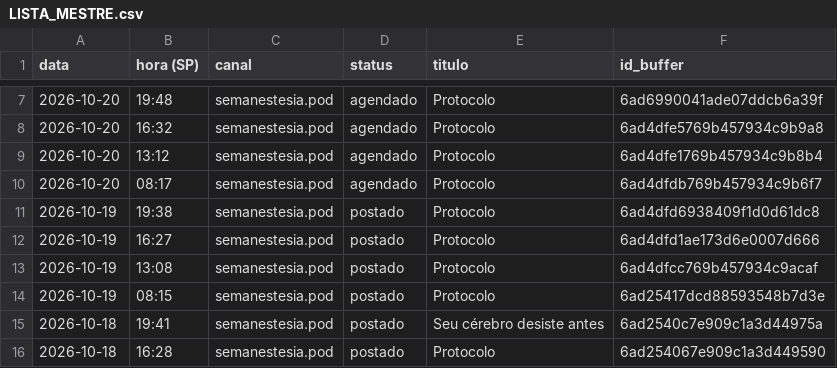
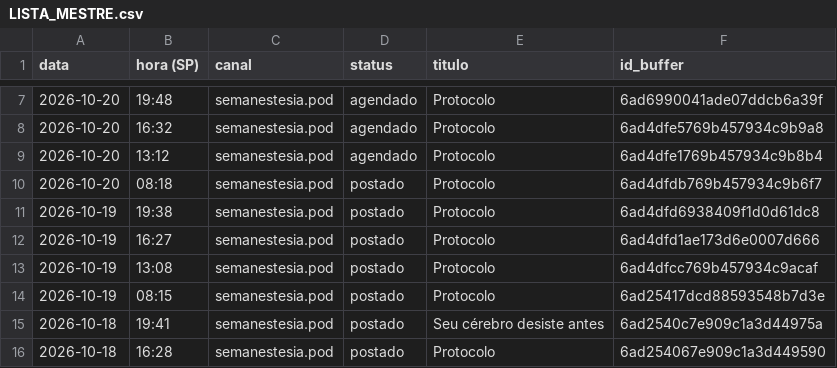
Before and after one commit to poisonb9/Modo-Futuro, a CSV file: estado/LISTA_MESTRE.csv, drawn as a sheet; only a part is shown, gaps mark what is left out.

```diff
--- a/estado/LISTA_MESTRE.csv
+++ b/estado/LISTA_MESTRE.csv
@@ -9,3 +9,3 @@
 2026-10-20;13:12;semanestesia.pod;agendado;Protocolo;6ad4dfe1769b457934c9b8b4
-2026-10-20;08:17;semanestesia.pod;agendado;Protocolo;6ad4dfdb769b457934c9b6f7
+2026-10-20;08:18;semanestesia.pod;postado;Protocolo;6ad4dfdb769b457934c9b6f7
 2026-10-19;19:38;semanestesia.pod;postado;Protocolo;6ad4dfd6938409f1d0d61dc8
```
Also changed, not shown: 5 other files.
